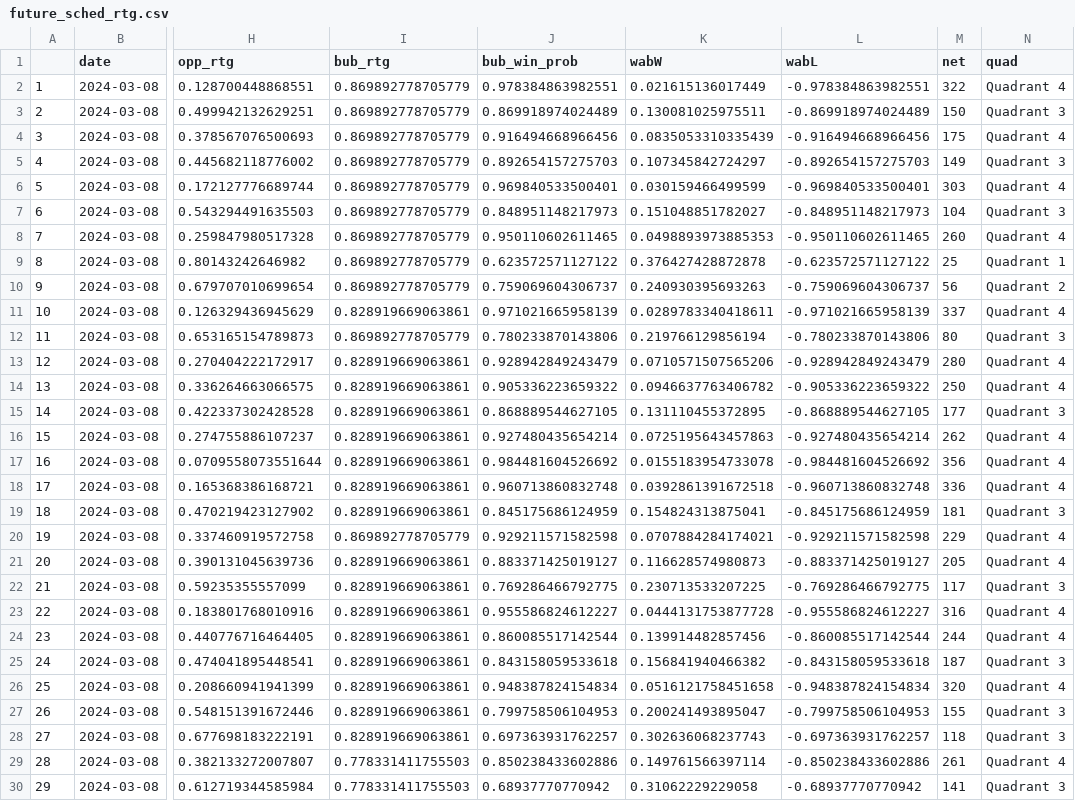
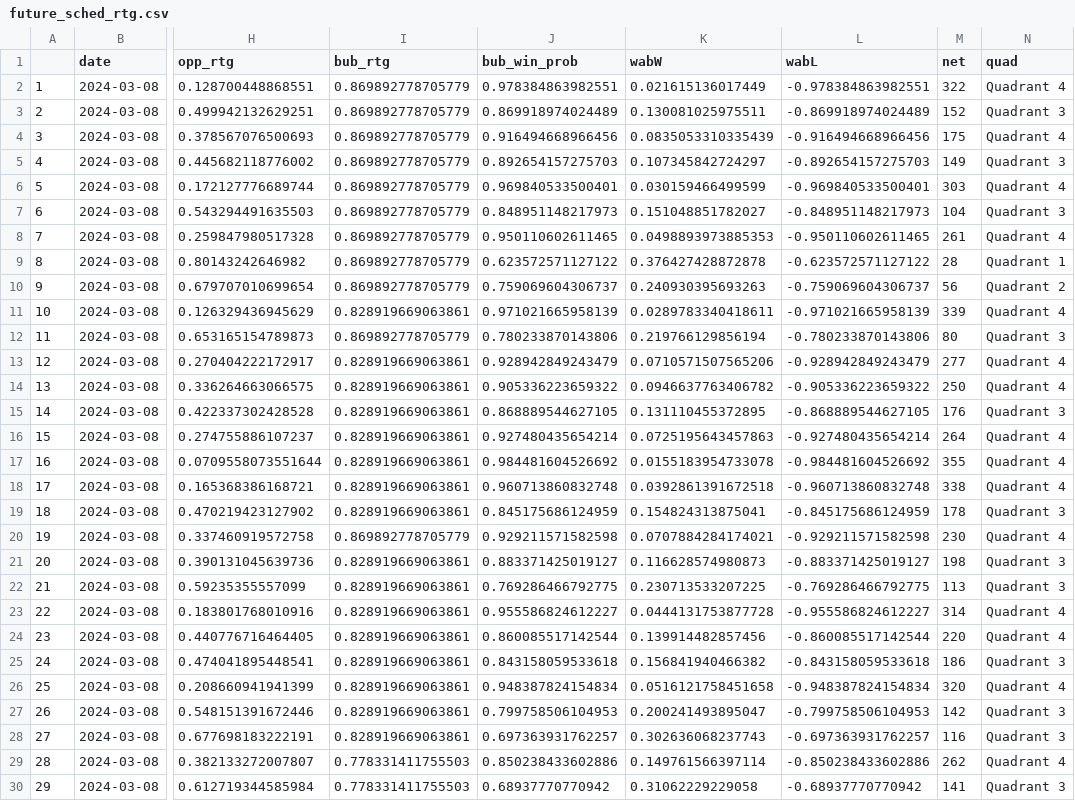
Before and after one commit to gallochris/wab_data_job, a CSV file: data/future_sched_rtg.csv, drawn as a sheet; only a part is shown, gaps mark what is left out; the diff covers the shown part only; the diff names each change by its address in the sheet, - before the commit and + after, or states it on an @@ line.

Commit message:
quad updates

```diff
--- a/data/future_sched_rtg.csv
+++ b/data/future_sched_rtg.csv
-M3 (net): 150
+M3 (net): 152
-M8 (net): 260
+M8 (net): 261
-M9 (net): 25
+M9 (net): 28
-M11 (net): 337
+M11 (net): 339
-M13 (net): 280
+M13 (net): 277
-M15 (net): 177
+M15 (net): 176
-M16 (net): 262
+M16 (net): 264
-M17 (net): 356
+M17 (net): 355
-M18 (net): 336
+M18 (net): 338
-M19 (net): 181
+M19 (net): 178
-M20 (net): 229
+M20 (net): 230
-M21 (net): 205
+M21 (net): 198
-N21 (quad): Quadrant 4
+N21 (quad): Quadrant 3
-M22 (net): 117
+M22 (net): 113
-M23 (net): 316
+M23 (net): 314
-M24 (net): 244
+M24 (net): 220
-M25 (net): 187
+M25 (net): 186
-M27 (net): 155
+M27 (net): 142
-M28 (net): 118
+M28 (net): 116
-M29 (net): 261
+M29 (net): 262
```
Also changed, not shown: 159 edited cells elsewhere in this file, data/wab_rank.csv, 2 other files.
